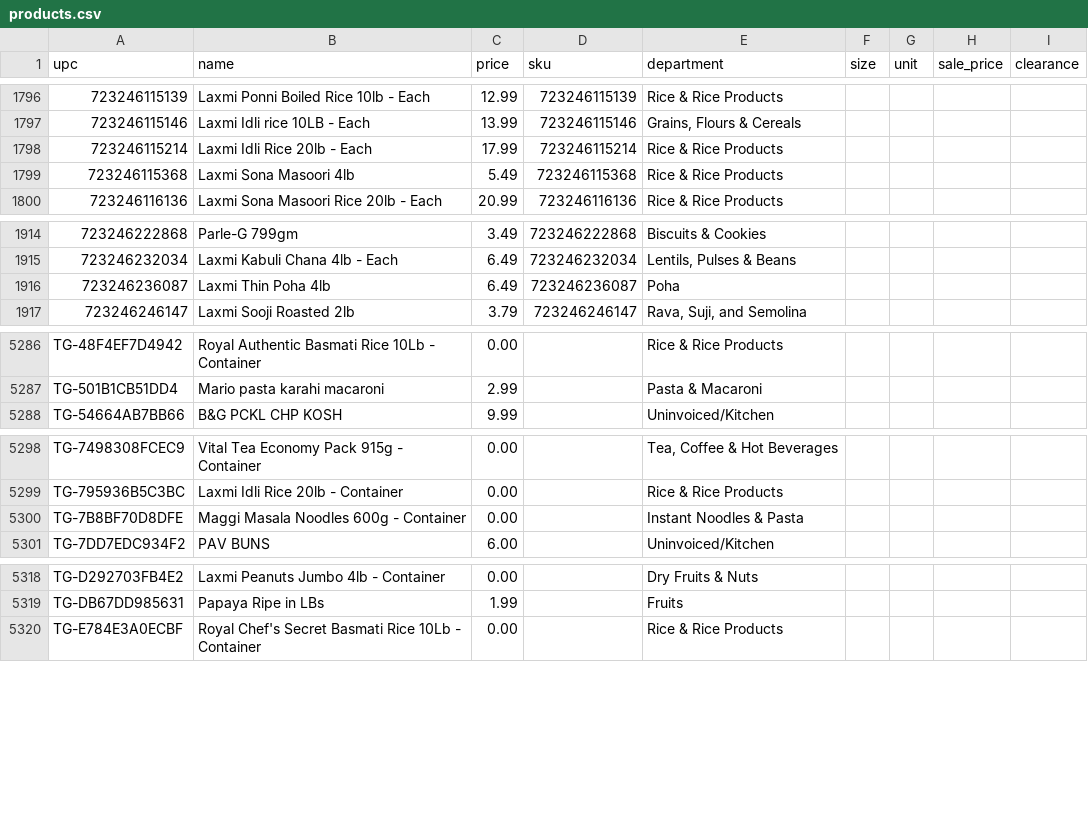
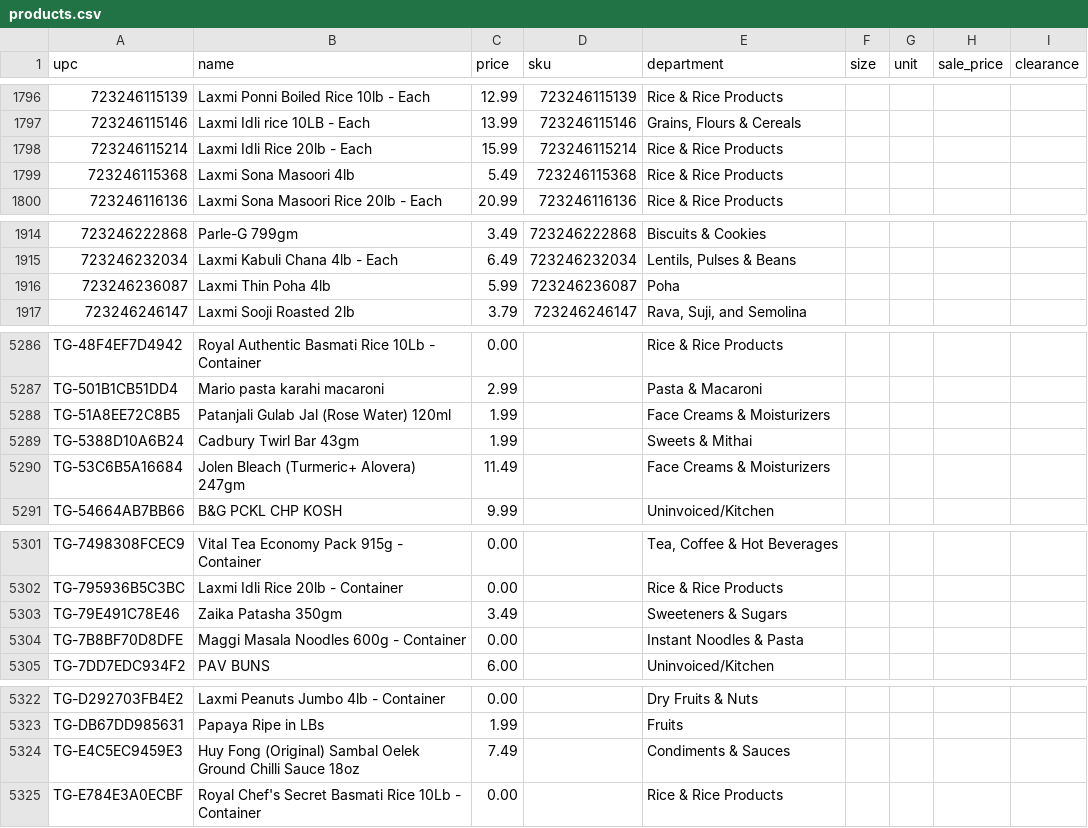
Before and after one commit to spicetownbackend/spicetown-labels, a CSV file: data/products.csv, drawn as a sheet; only a part is shown, gaps mark what is left out; the diff covers the shown part only.

```diff
--- a/data/products.csv
+++ b/data/products.csv
@@ -1797,3 +1797,3 @@ upc,name,price,sku,department,size,unit,sale_price,clearance
 723246115146,Laxmi Idli rice 10LB - Each,13.99,723246115146,"Grains, Flours & Cereals",,,,
-723246115214,Laxmi Idli Rice 20lb - Each,17.99,723246115214,Rice & Rice Products,,,,
+723246115214,Laxmi Idli Rice 20lb - Each,15.99,723246115214,Rice & Rice Products,,,,
 723246115368,Laxmi Sona Masoori 4lb,5.49,723246115368,Rice & Rice Products,,,,
@@ -1915,3 +1915,3 @@ upc,name,price,sku,department,size,unit,sale_price,clearance
 723246232034,Laxmi Kabuli Chana 4lb - Each,6.49,723246232034,"Lentils, Pulses & Beans",,,,
-723246236087,Laxmi Thin Poha 4lb,6.49,723246236087,Poha,,,,
+723246236087,Laxmi Thin Poha 4lb,5.99,723246236087,Poha,,,,
 723246246147,Laxmi Sooji Roasted 2lb,3.79,723246246147,"Rava, Suji, and Semolina",,,,
@@ -5287,2 +5287,5 @@ TG-48F4EF7D4942,Royal Authentic Basmati Rice 10Lb - Container,0.00,,Rice & Rice
 TG-501B1CB51DD4,Mario pasta karahi macaroni,2.99,,Pasta & Macaroni,,,,
+TG-51A8EE72C8B5,Patanjali Gulab Jal (Rose Water) 120ml,1.99,,Face Creams & Moisturizers,,,,
+TG-5388D10A6B24,Cadbury Twirl Bar 43gm,1.99,,Sweets & Mithai,,,,
+TG-53C6B5A16684,Jolen Bleach (Turmeric+ Alovera) 247gm,11.49,,Face Creams & Moisturizers,,,,
 TG-54664AB7BB66,B&G PCKL CHP KOSH,9.99,,Uninvoiced/Kitchen,,,,
@@ -5299,2 +5302,3 @@ TG-7498308FCEC9,Vital Tea Economy Pack 915g - Container,0.00,,"Tea, Coffee & Hot
 TG-795936B5C3BC,Laxmi Idli Rice 20lb - Container,0.00,,Rice & Rice Products,,,,
+TG-79E491C78E46,Zaika Patasha 350gm,3.49,,Sweeteners & Sugars,,,,
 TG-7B8BF70D8DFE,Maggi Masala Noodles 600g - Container,0.00,,Instant Noodles & Pasta,,,,
@@ -5319,2 +5323,3 @@ TG-D292703FB4E2,Laxmi Peanuts Jumbo 4lb - Container,0.00,,Dry Fruits & Nuts,,,,
 TG-DB67DD985631,Papaya Ripe in LBs,1.99,,Fruits,,,,
+TG-E4C5EC9459E3,Huy Fong (Original) Sambal Oelek Ground Chilli Sauce 18oz,7.49,,Condiments & Sauces,,,,
 TG-E784E3A0ECBF,Royal Chef's Secret Basmati Rice 10Lb - Container,0.00,,Rice & Rice Products,,,,
```
Also changed, not shown: 3 edited cells elsewhere in this file, 1 other file.
